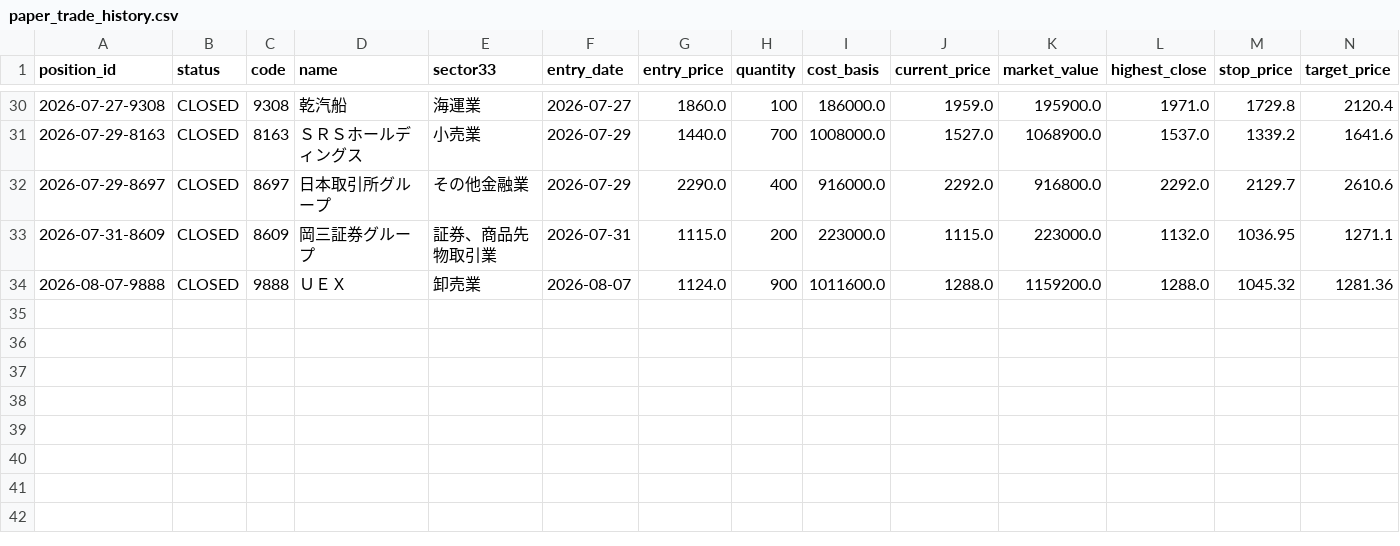
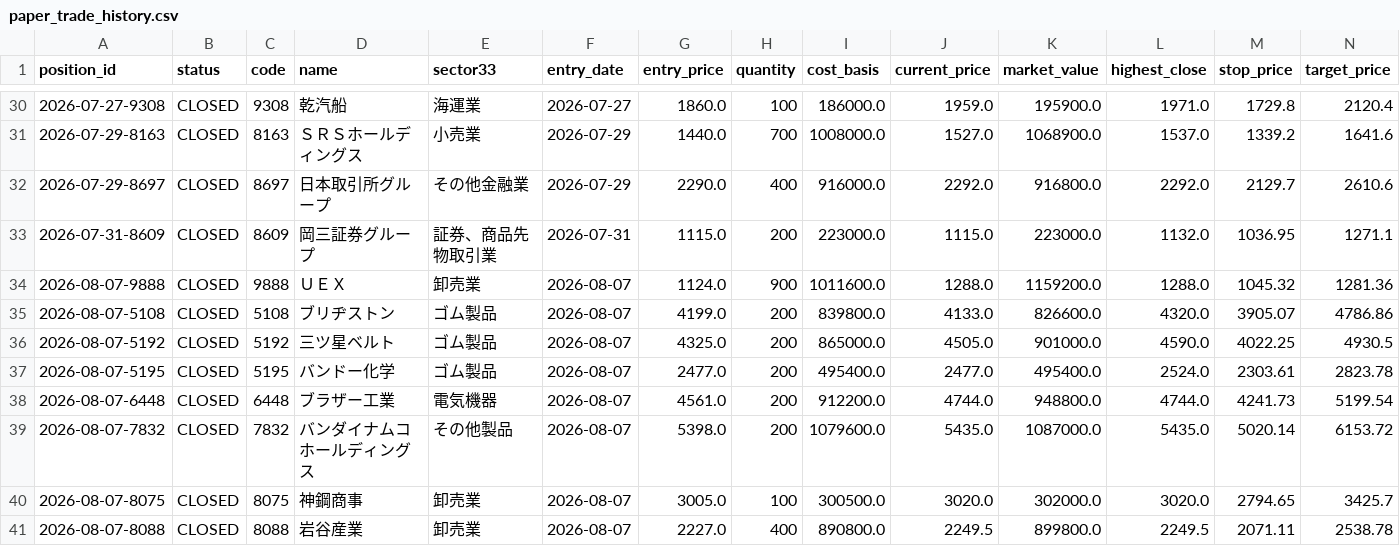
Before and after one commit to M-Osugi1230/momentum-chimpan, a CSV file: data/paper_trade_history.csv, drawn as a sheet; only a part is shown, gaps mark what is left out; rows hold the shown columns only; the diff names each change by its address in the sheet, - before the commit and + after, or states it on an @@ line.

```diff
--- a/data/paper_trade_history.csv
+++ b/data/paper_trade_history.csv
+row 35: 2026-08-07-5108 | CLOSED | 5108 | ブリヂストン | ゴム製品 | 2026-08-07 | 4199.0 | 200 | 839800.0 | 4133.0 | 826600.0 | 4320.0 | 3905.07 | 4786.86
+row 36: 2026-08-07-5192 | CLOSED | 5192 | 三ツ星ベルト | ゴム製品 | 2026-08-07 | 4325.0 | 200 | 865000.0 | 4505.0 | 901000.0 | 4590.0 | 4022.25 | 4930.5
+row 37: 2026-08-07-5195 | CLOSED | 5195 | バンドー化学 | ゴム製品 | 2026-08-07 | 2477.0 | 200 | 495400.0 | 2477.0 | 495400.0 | 2524.0 | 2303.61 | 2823.78
+row 38: 2026-08-07-6448 | CLOSED | 6448 | ブラザー工業 | 電気機器 | 2026-08-07 | 4561.0 | 200 | 912200.0 | 4744.0 | 948800.0 | 4744.0 | 4241.73 | 5199.54
+row 39: 2026-08-07-7832 | CLOSED | 7832 | バンダイナムコホールディングス | その他製品 | 2026-08-07 | 5398.0 | 200 | 1079600.0 | 5435.0 | 1087000.0 | 5435.0 | 5020.14 | 6153.72
+row 40: 2026-08-07-8075 | CLOSED | 8075 | 神鋼商事 | 卸売業 | 2026-08-07 | 3005.0 | 100 | 300500.0 | 3020.0 | 302000.0 | 3020.0 | 2794.65 | 3425.7
+row 41: 2026-08-07-8088 | CLOSED | 8088 | 岩谷産業 | 卸売業 | 2026-08-07 | 2227.0 | 400 | 890800.0 | 2249.5 | 899800.0 | 2249.5 | 2071.11 | 2538.78
```
Also changed, not shown: data/execution_audit.csv, 11 other files.
